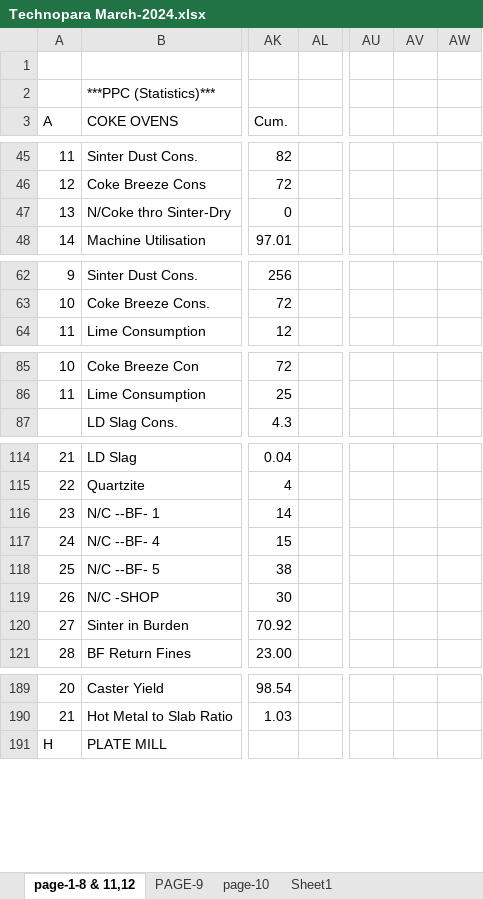
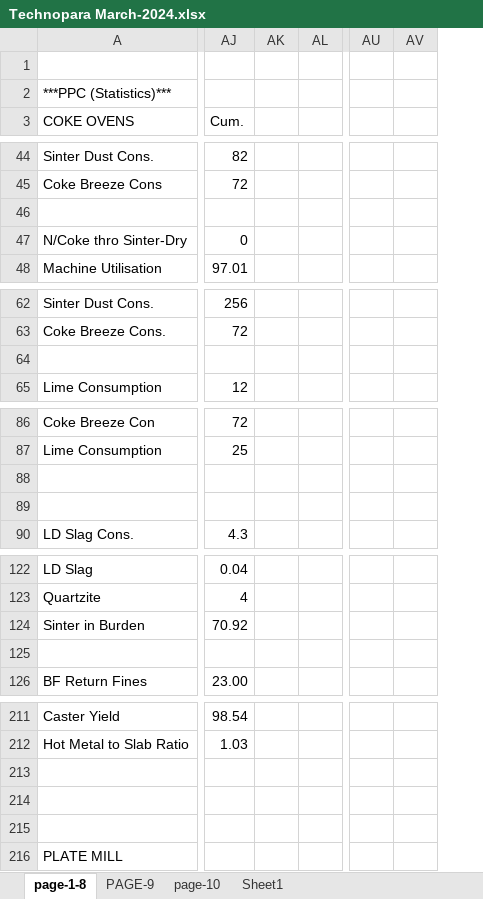
Before and after one commit to sanjay493/opr-mis1, an Excel workbook: Report_format/Monthly/Technopara March-2024.xlsx, sheet page-1-8, drawn as a sheet; only a part is shown, gaps mark what is left out; values as stored, in another font and other column widths than the file's, no cell formats; removed rows and columns are numbered as before the commit, all else as after; rows hold the shown columns only; the diff covers the shown part only; the diff names each change by its address in the sheet, - before the commit and + after, or states it on an @@ line.

```diff
--- a/Report_format/Monthly/Technopara March-2024.xlsx (sheet page-1-8)
+++ b/Report_format/Monthly/Technopara March-2024.xlsx (sheet page-1-8)
-sheet tab: page-1-8 & 11,12
+sheet tab: page-1-8
-column A (A), rows 45-48: 11 | 12 | 13 | 14; rows 62-64: 9 | 10 | 11; rows 85-86: 10 | 11; rows 114-115: 21 | 22; rows 120-121: 27 | 28; rows 189-191: 20 | 21 | H
+column AK, empty
-column AV, empty
+row 46: (empty)
+row 64: (empty)
+row 88: (empty)
+row 89: (empty)
@@ row 116 moved to row 109: N/C --BF- 1 @@
@@ row 117 moved to row 110: N/C --BF- 4 @@
@@ row 118 moved to row 111: N/C --BF- 5 @@
@@ row 119 moved to row 112: N/C -SHOP @@
+row 125: (empty)
+row 213: (empty)
+row 214: (empty)
+row 215: (empty)
```
Also changed, not shown: 19 added rows and 4 removed rows elsewhere in this sheet, cell formats, hidden cells, Report_format/Monthly/TECHNOPARA MARCH-2025.xlsx, Report_format/Monthly/technopara may-2026.xlsx, 35 other files.
